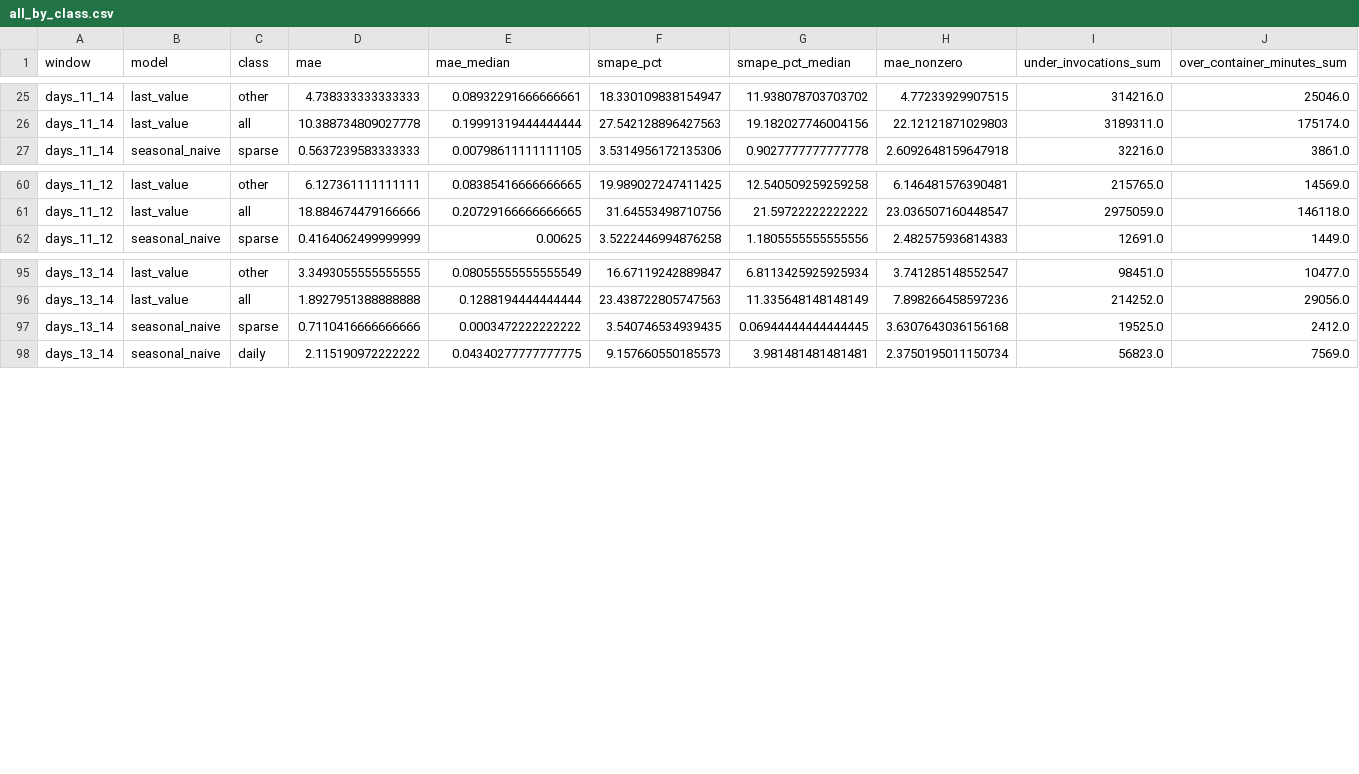
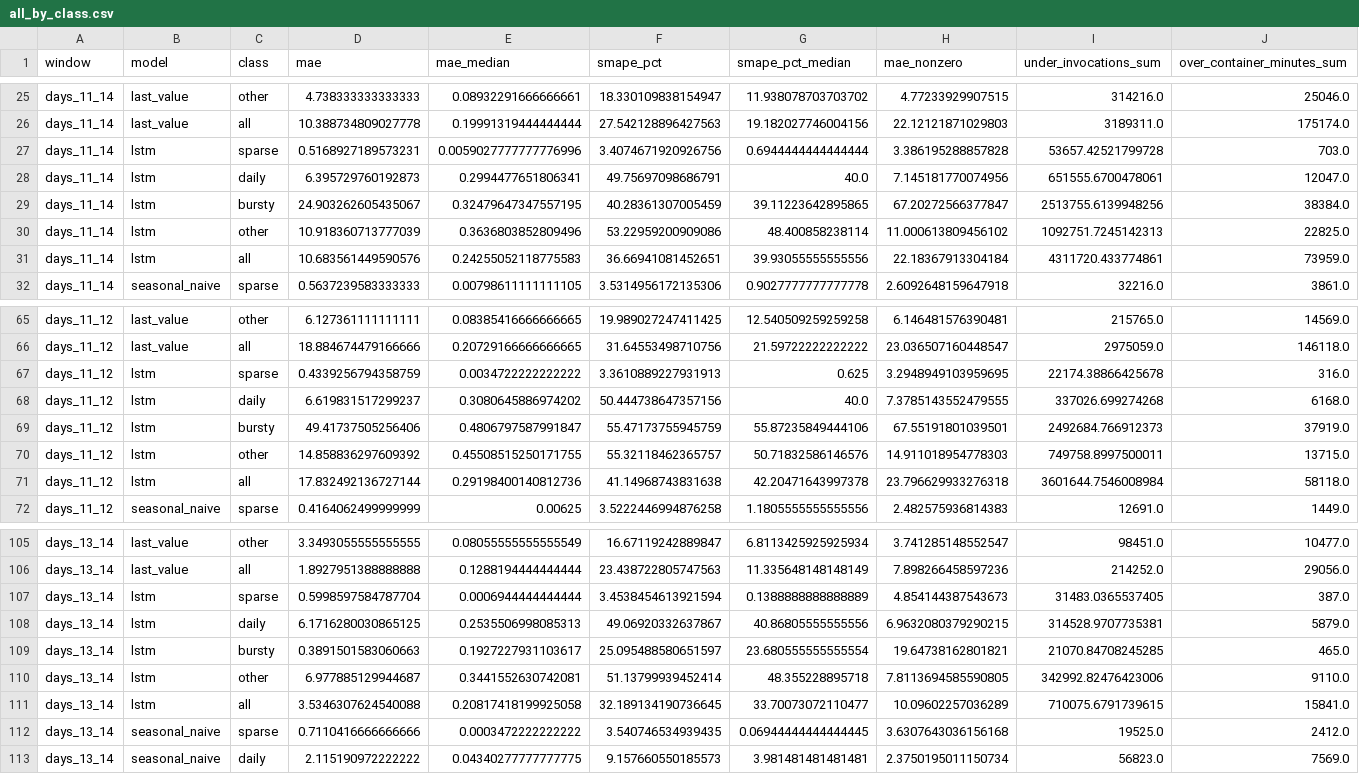
Before and after one commit to Mojtaba0jafari/serverless-invocation-forecasting, a CSV file: results/all_by_class.csv, drawn as a sheet; only a part is shown, gaps mark what is left out; rows hold the shown columns only; the diff names each change by its address in the sheet, - before the commit and + after, or states it on an @@ line.

Commit message:
added lstm

```diff
--- a/results/all_by_class.csv
+++ b/results/all_by_class.csv
+row 27: days_11_14 | lstm | sparse | 0.5168927189573231 | 0.0059027777777776996 | 3.4074671920926756 | 0.6944444444444444 | 3.386195288857828 | 53657.42521799728 | 703.0
+row 28: days_11_14 | lstm | daily | 6.395729760192873 | 0.2994477651806341 | 49.75697098686791 | 40.0 | 7.145181770074956 | 651555.6700478061 | 12047.0
+row 29: days_11_14 | lstm | bursty | 24.903262605435067 | 0.32479647347557195 | 40.28361307005459 | 39.11223642895865 | 67.20272566377847 | 2513755.6139948256 | 38384.0
+row 30: days_11_14 | lstm | other | 10.918360713777039 | 0.3636803852809496 | 53.22959200909086 | 48.400858238114 | 11.000613809456102 | 1092751.7245142313 | 22825.0
+row 31: days_11_14 | lstm | all | 10.683561449590576 | 0.24255052118775583 | 36.66941081452651 | 39.93055555555556 | 22.18367913304184 | 4311720.433774861 | 73959.0
+row 67: days_11_12 | lstm | sparse | 0.4339256794358759 | 0.0034722222222222 | 3.3610889227931913 | 0.625 | 3.2948949103959695 | 22174.38866425678 | 316.0
+row 68: days_11_12 | lstm | daily | 6.619831517299237 | 0.3080645886974202 | 50.444738647357156 | 40.0 | 7.3785143552479555 | 337026.699274268 | 6168.0
+row 69: days_11_12 | lstm | bursty | 49.41737505256406 | 0.4806797587991847 | 55.47173755945759 | 55.87235849444106 | 67.55191801039501 | 2492684.766912373 | 37919.0
+row 70: days_11_12 | lstm | other | 14.858836297609392 | 0.45508515250171755 | 55.32118462365757 | 50.71832586146576 | 14.911018954778303 | 749758.8997500011 | 13715.0
+row 71: days_11_12 | lstm | all | 17.832492136727144 | 0.29198400140812736 | 41.14968743831638 | 42.20471643997378 | 23.796629933276318 | 3601644.7546008984 | 58118.0
+row 107: days_13_14 | lstm | sparse | 0.5998597584787704 | 0.0006944444444444 | 3.4538454613921594 | 0.1388888888888889 | 4.854144387543673 | 31483.0365537405 | 387.0
+row 108: days_13_14 | lstm | daily | 6.1716280030865125 | 0.2535506998085313 | 49.06920332637867 | 40.86805555555556 | 6.9632080379290215 | 314528.9707735381 | 5879.0
+row 109: days_13_14 | lstm | bursty | 0.3891501583060663 | 0.1927227931103617 | 25.095488580651597 | 23.680555555555554 | 19.64738162801821 | 21070.84708245285 | 465.0
+row 110: days_13_14 | lstm | other | 6.977885129944687 | 0.3441552630742081 | 51.13799939452414 | 48.355228895718 | 7.8113694585590805 | 342992.82476423006 | 9110.0
+row 111: days_13_14 | lstm | all | 3.5346307624540088 | 0.20817418199925058 | 32.189134190736645 | 33.70073072110477 | 10.09602257036289 | 710075.6791739615 | 15841.0
```
Also changed, not shown: 7 other files.
